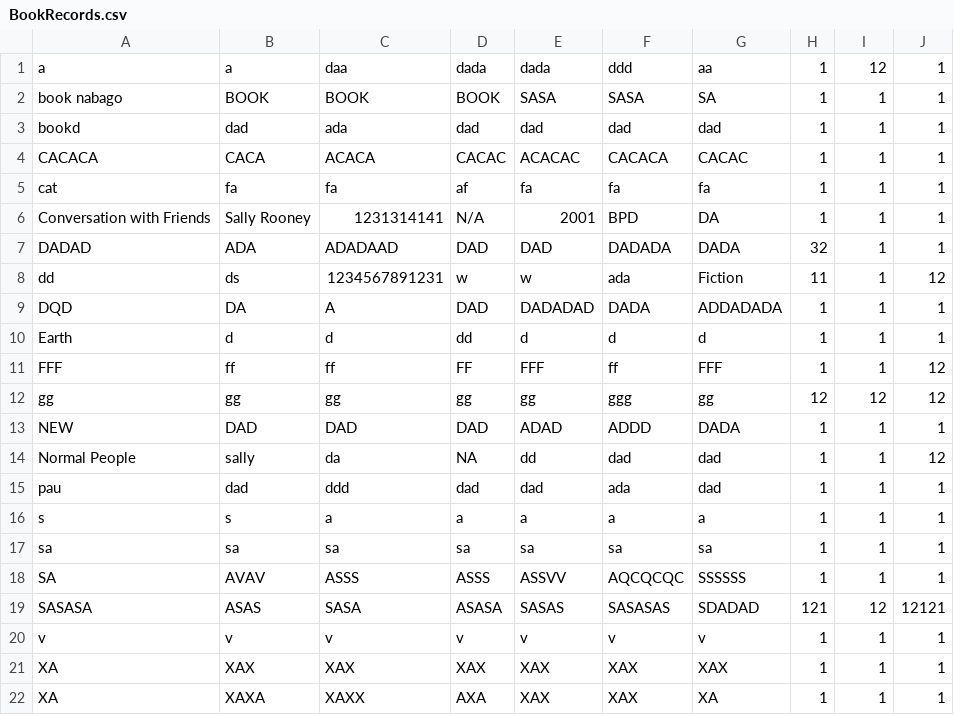
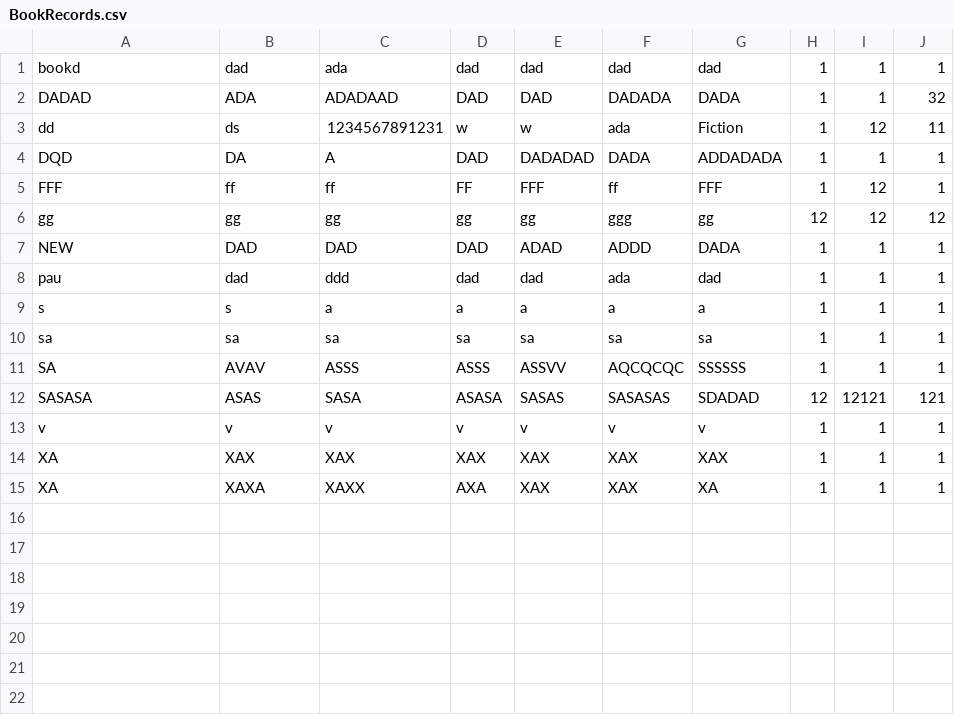
Before and after one commit to ms-hollow/PL-LIBRARY-SYSTEM-JAVA, a CSV file: src/files/BookRecords.csv, drawn as a sheet.

```diff
--- a/src/files/BookRecords.csv
+++ b/src/files/BookRecords.csv
@@ -1,15 +1,8 @@
-a,a,daa,dada,dada,ddd,aa,1,12,1
-book nabago,BOOK,BOOK,BOOK,SASA,SASA,SA,1,1,1
 bookd,dad,ada,dad,dad,dad,dad,1,1,1
-CACACA,CACA,ACACA,CACAC,ACACAC,CACACA,CACAC,1,1,1
-cat,fa,fa,af,fa,fa,fa,1,1,1
-Conversation with Friends,Sally Rooney,1231314141,N/A,2001,BPD,DA,1,1,1
-DADAD,ADA,ADADAAD,DAD,DAD,DADADA,DADA,32,1,1
-dd,ds,1234567891231,w,w,ada,Fiction,11,1,12
+DADAD,ADA,ADADAAD,DAD,DAD,DADADA,DADA,1,1,32
+dd,ds,1234567891231,w,w,ada,Fiction,1,12,11
 DQD,DA,A,DAD,DADADAD,DADA,ADDADADA,1,1,1
-Earth,d,d,dd,d,d,d,1,1,1
-FFF,ff,ff,FF,FFF,ff,FFF,1,1,12
+FFF,ff,ff,FF,FFF,ff,FFF,1,12,1
 gg,gg,gg,gg,gg,ggg,gg,12,12,12
 NEW,DAD,DAD,DAD,ADAD,ADDD,DADA,1,1,1
-Normal People,sally,da,NA,dd,dad,dad,1,1,12
 pau,dad,ddd,dad,dad,ada,dad,1,1,1
@@ -18,3 +11,3 @@ sa,sa,sa,sa,sa,sa,sa,1,1,1
 SA,AVAV,ASSS,ASSS,ASSVV,AQCQCQC,SSSSSS,1,1,1
-SASASA,ASAS,SASA,ASASA,SASAS,SASASAS,SDADAD,121,12,12121
+SASASA,ASAS,SASA,ASASA,SASAS,SASASAS,SDADAD,12,12121,121
 v,v,v,v,v,v,v,1,1,1
```
Also changed, not shown: 7 other files.
